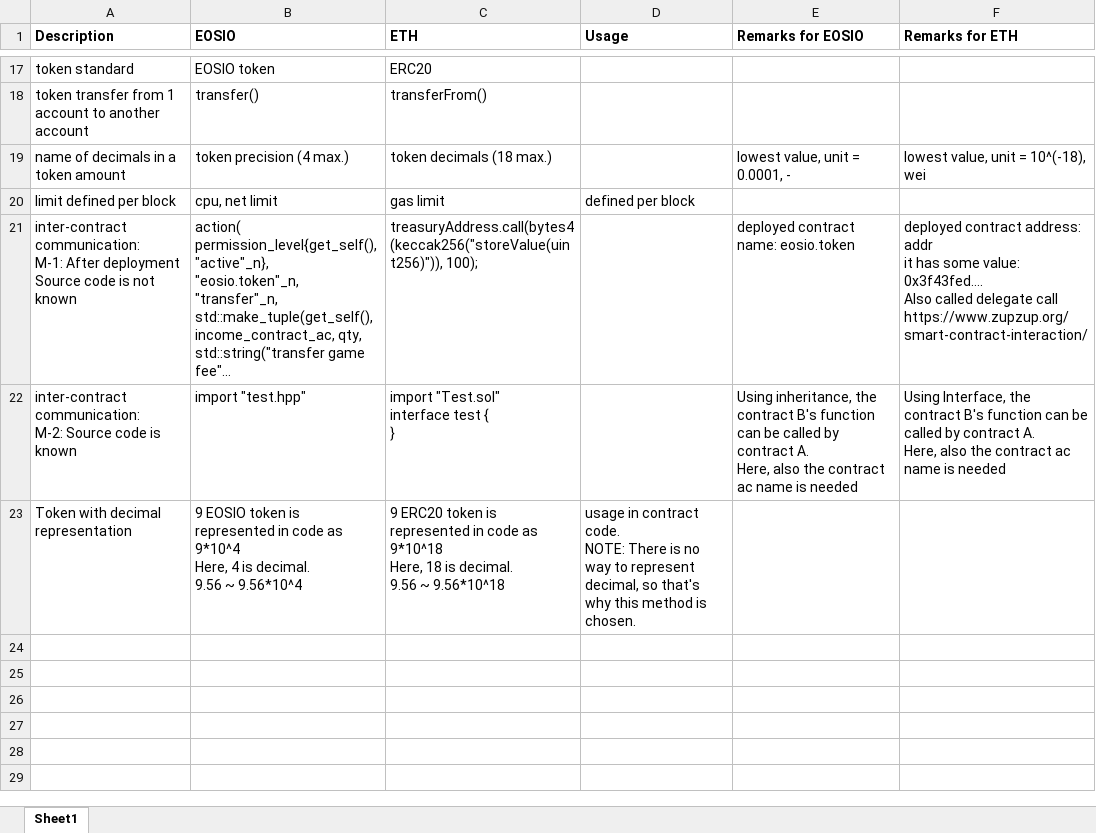
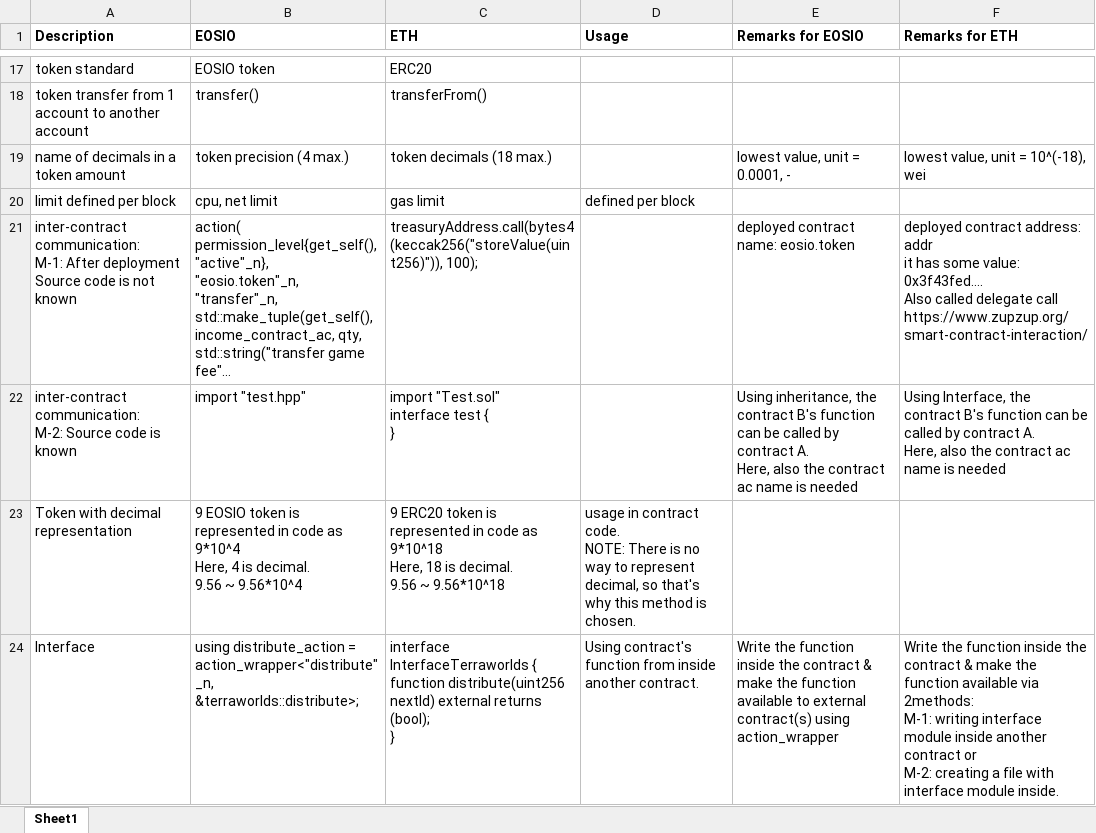
Before and after one commit to abhi3700/evm-playground, an Excel workbook: eosio_vs_eth.xlsx, sheet Sheet1, drawn as a sheet; only a part is shown, gaps mark what is left out; long unchanged cells end in …; values as stored, in another font and other column widths than the file's, no borders; charts and pictures not drawn; ↵ is a line break in a cell; the diff names each change by its address in the sheet, - before the commit and + after, or states it on an @@ line.

Commit message:
added expect await, diff eosio vs eth interface

```diff
--- a/eosio_vs_eth.xlsx (sheet Sheet1)
+++ b/eosio_vs_eth.xlsx (sheet Sheet1)
+row 24: Interface | using distribute_action = action_wrapper<"distribute"_n, &terraworlds::distribute>; | interface InterfaceTerraworlds { ↵ function distribute(uint256 nextId) external returns (bool); ↵ } | Using contract's function from inside another contract. | Write the function inside the contract & make the function available to external contract(s) using action_wrapper | Write the function inside the contract & make the function available via 2methods: ↵ M-1: writing interface module inside another contract or ↵ M-2: creating a file with interface module inside.
```
Also changed, not shown: charts or pictures, 1 other file.
